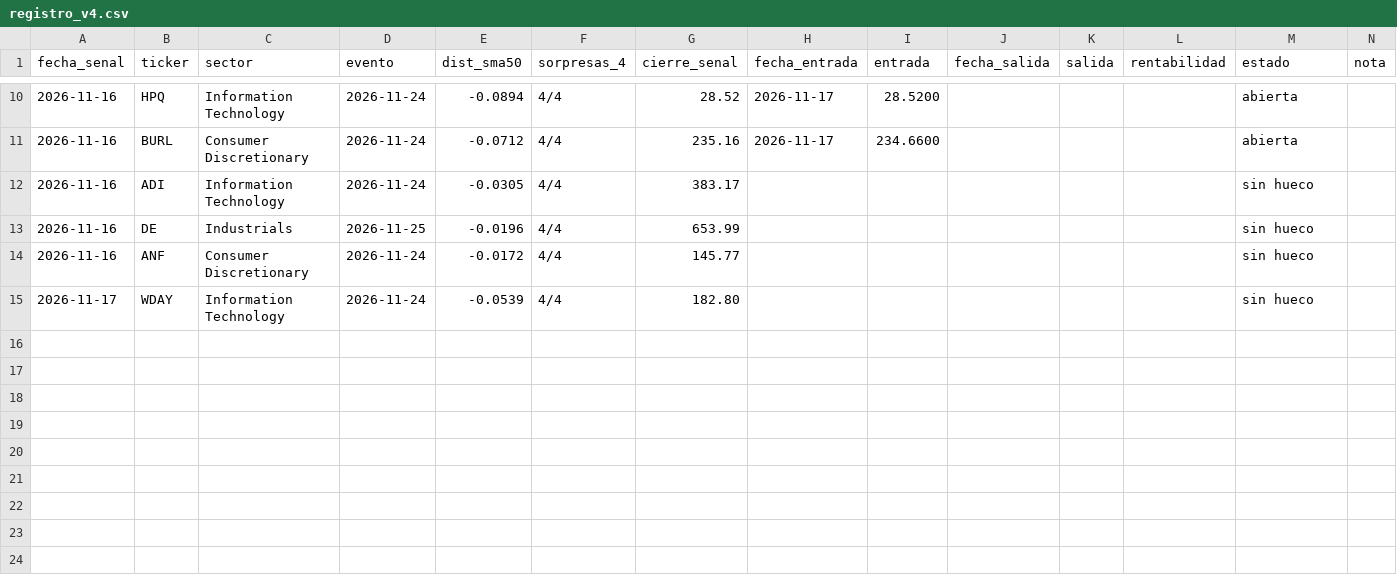
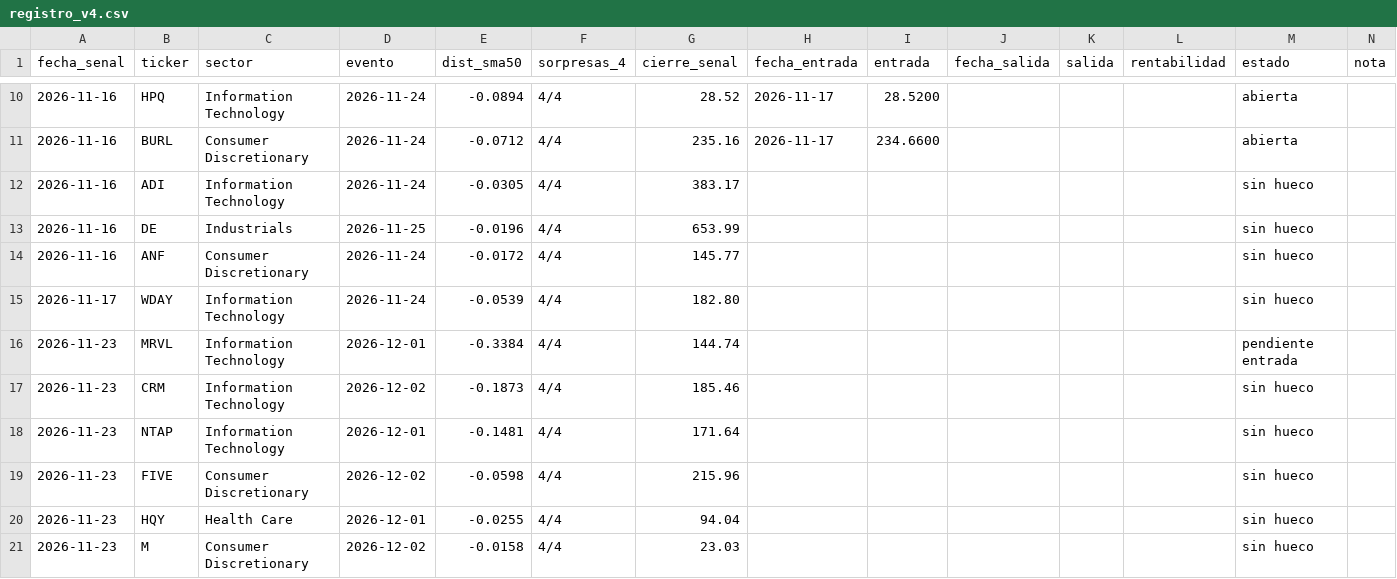
Before and after one commit to duratoni-lang/scanner-5pct, a CSV file: registro_v4.csv, drawn as a sheet; only a part is shown, gaps mark what is left out.

```diff
--- a/registro_v4.csv
+++ b/registro_v4.csv
@@ -15 +15,7 @@ fecha_senal,ticker,sector,evento,dist_sma50,sorpresas_4,cierre_senal,fecha_entra
 2026-11-17,WDAY,Information Technology,2026-11-24,-0.0539,4/4,182.80,,,,,,sin hueco,
+2026-11-23,MRVL,Information Technology,2026-12-01,-0.3384,4/4,144.74,,,,,,pendiente entrada,
+2026-11-23,CRM,Information Technology,2026-12-02,-0.1873,4/4,185.46,,,,,,sin hueco,
+2026-11-23,NTAP,Information Technology,2026-12-01,-0.1481,4/4,171.64,,,,,,sin hueco,
+2026-11-23,FIVE,Consumer Discretionary,2026-12-02,-0.0598,4/4,215.96,,,,,,sin hueco,
+2026-11-23,HQY,Health Care,2026-12-01,-0.0255,4/4,94.04,,,,,,sin hueco,
+2026-11-23,M,Consumer Discretionary,2026-12-02,-0.0158,4/4,23.03,,,,,,sin hueco,
```
Also changed, not shown: regimen_log.csv.
